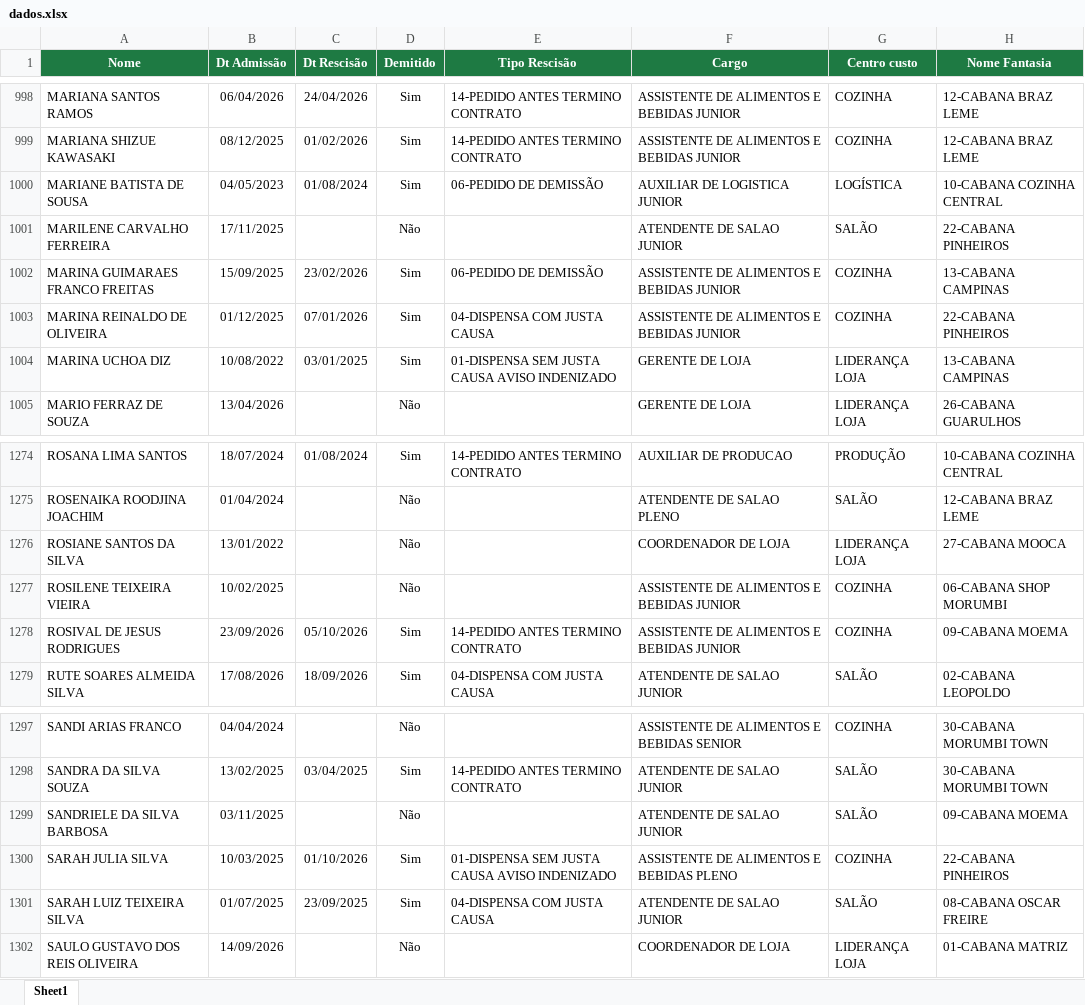
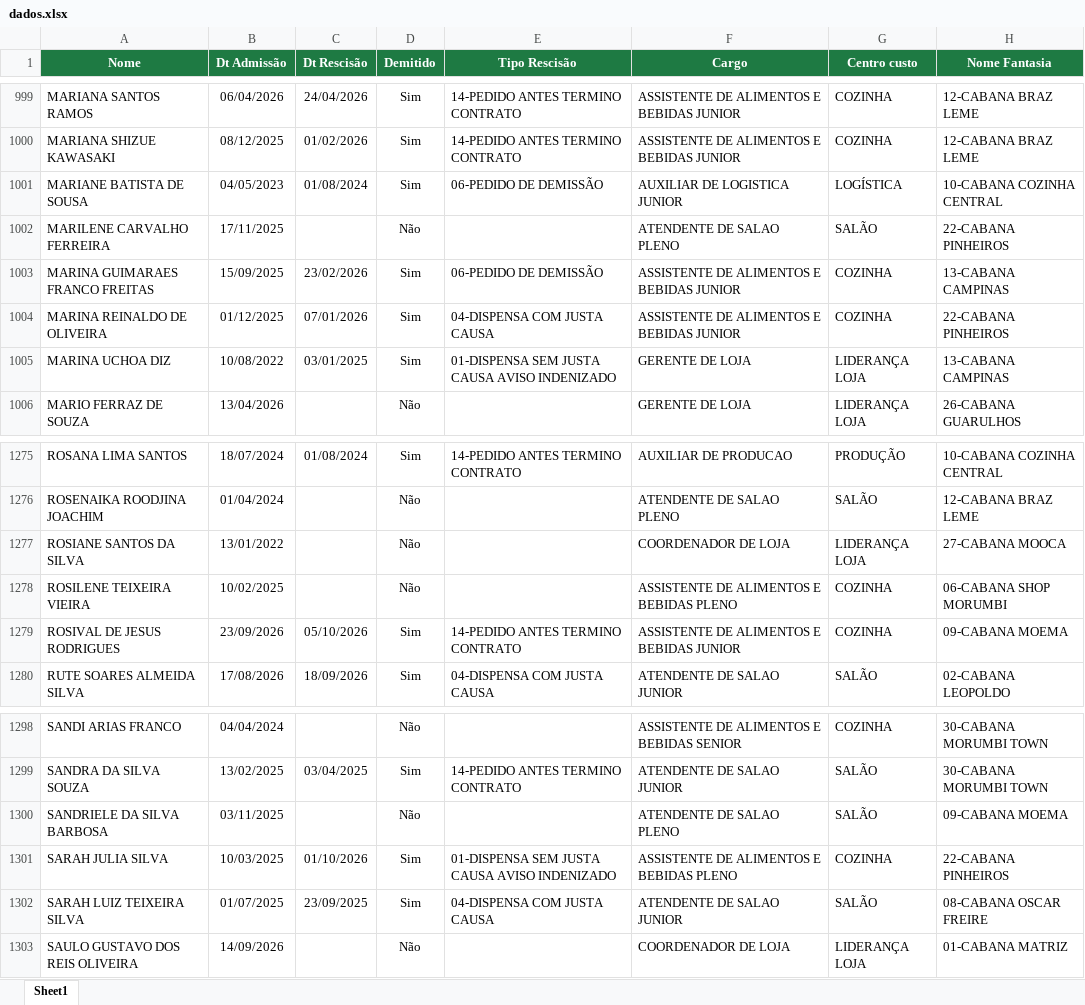
Before and after one commit to Eduardocurti/headcount, an Excel workbook: data/dados.xlsx, sheet Sheet1, drawn as a sheet; only a part is shown, gaps mark what is left out; values as stored, in another font and other column widths than the file's, no borders; addresses are those after the commit; the diff covers the shown part only; the diff names each change by its address in the sheet, - before the commit and + after, or states it on an @@ line.

```diff
--- a/data/dados.xlsx (sheet Sheet1)
+++ b/data/dados.xlsx (sheet Sheet1)
-F1002 (Cargo): ATENDENTE DE SALAO JUNIOR
+F1002 (Cargo): ATENDENTE DE SALAO PLENO
-F1278 (Cargo): ASSISTENTE DE ALIMENTOS E BEBIDAS JUNIOR
+F1278 (Cargo): ASSISTENTE DE ALIMENTOS E BEBIDAS PLENO
-F1300 (Cargo): ATENDENTE DE SALAO JUNIOR
+F1300 (Cargo): ATENDENTE DE SALAO PLENO
```
Also changed, not shown: 1 added row and 18 edited cells elsewhere in this sheet.
